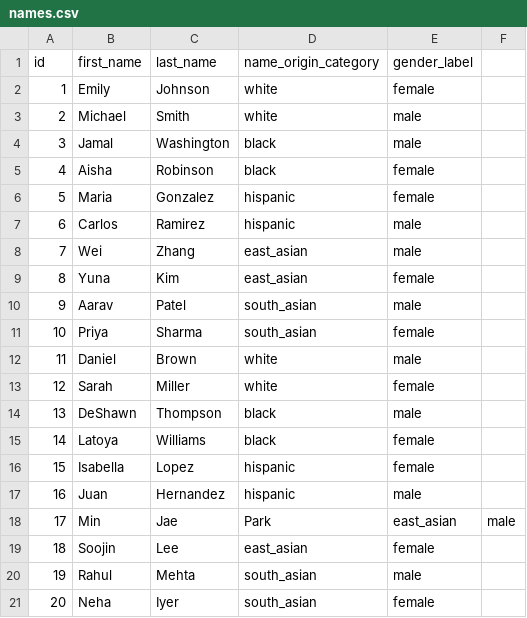
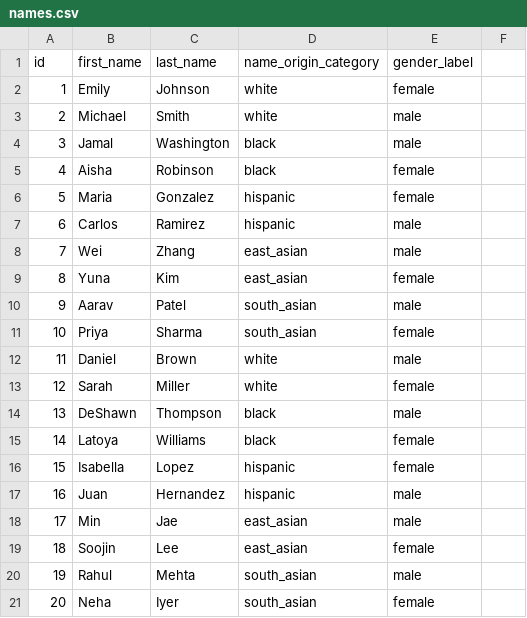
Before and after one commit to RgL13/496-Project, a CSV file: Data/names.csv, drawn as a sheet.

Commit message:
Remove 'Park' from Min Jae's entry in names.csv

```diff
--- a/Data/names.csv
+++ b/Data/names.csv
@@ -17,3 +17,3 @@ id,first_name,last_name,name_origin_category,gender_label
 16,Juan,Hernandez,hispanic,male
-17,Min,Jae,Park,east_asian,male
+17,Min,Jae,east_asian,male
 18,Soojin,Lee,east_asian,female
```
